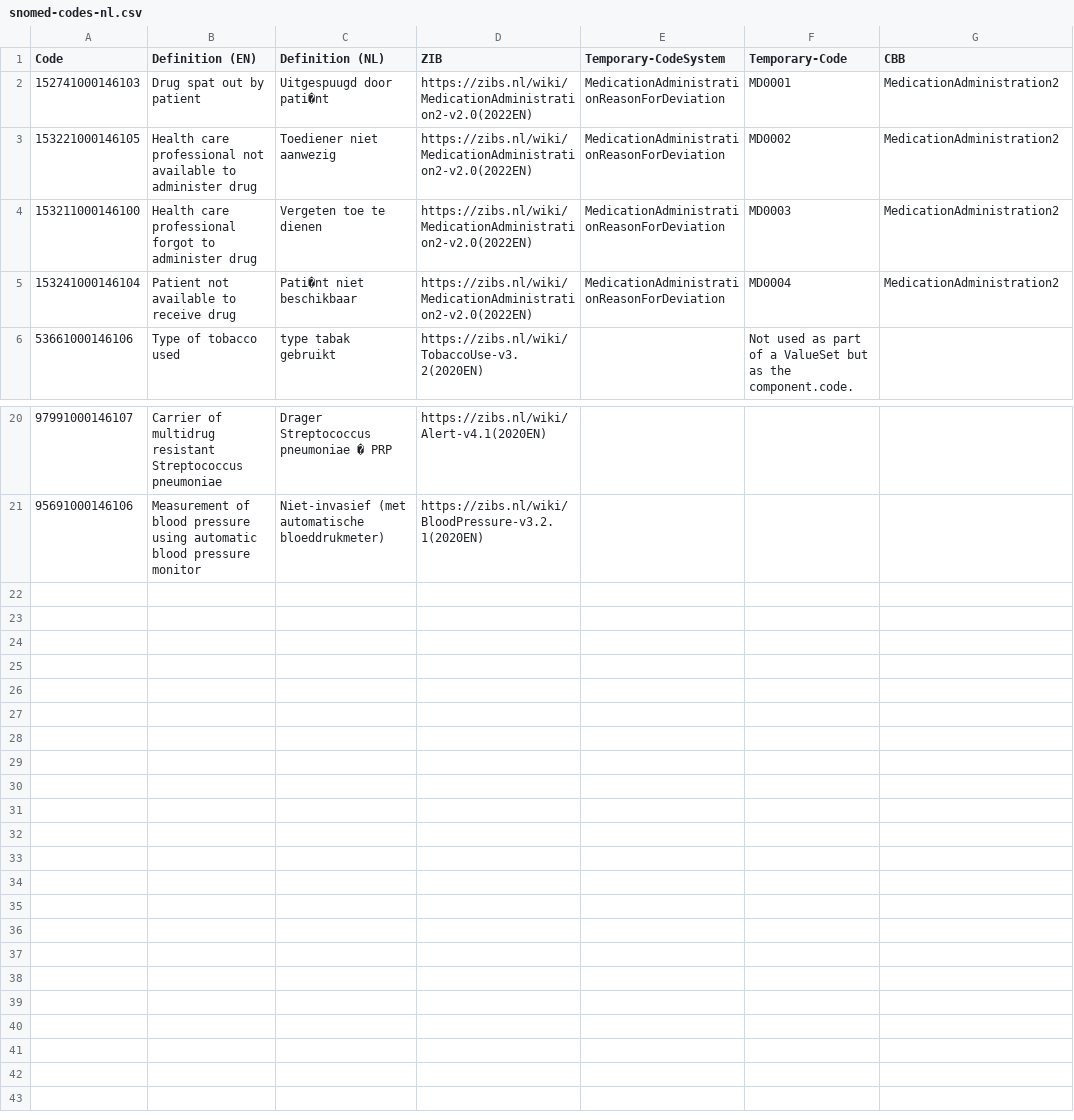
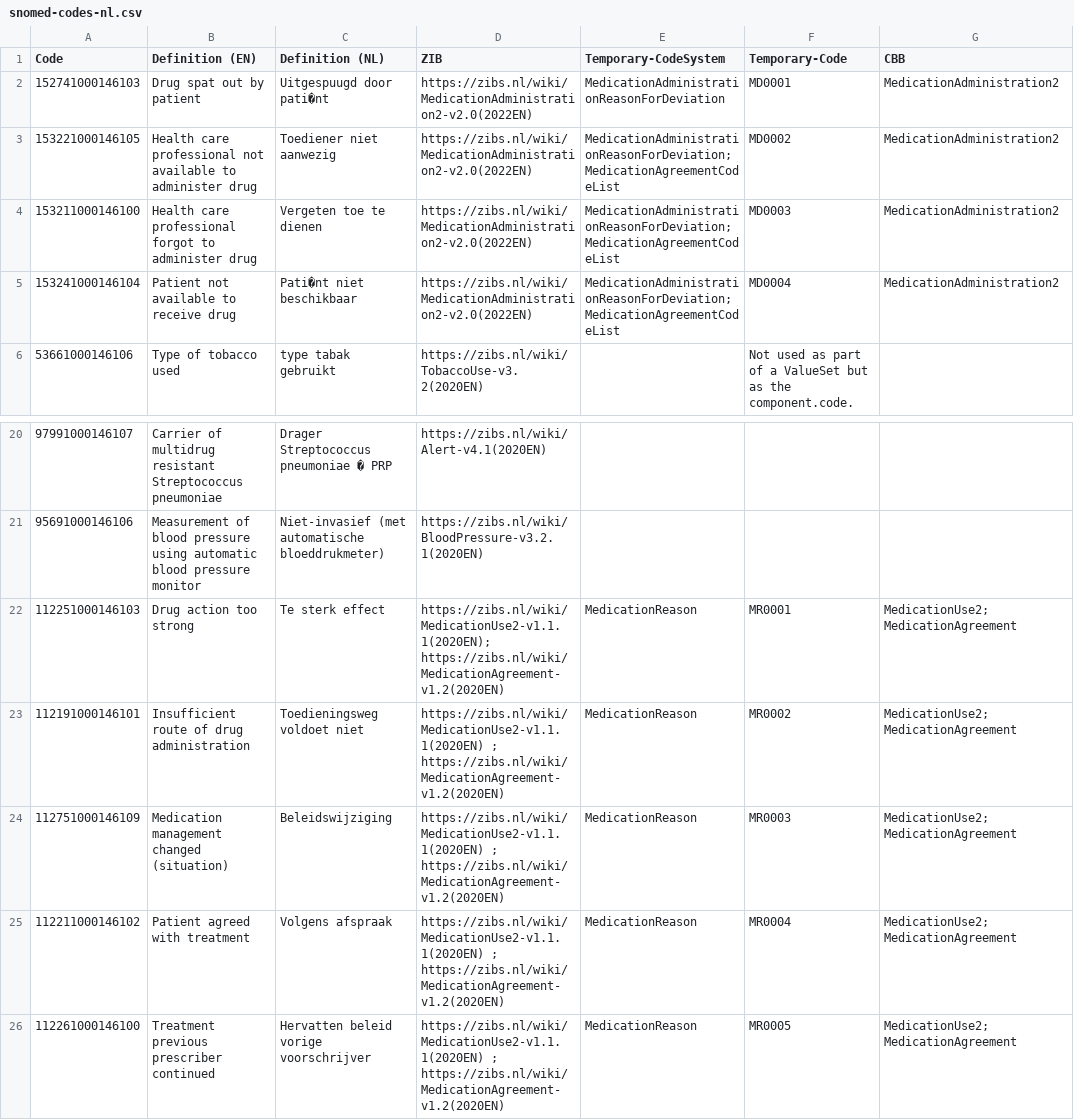
Before and after one commit to Sciensano-Healthdata/HdBe-FHIR-R4-CBB, a CSV file: terminology/snomed-codes-nl.csv, drawn as a sheet; only a part is shown, gaps mark what is left out.

Commit message:
Small improvements valuesets

```diff
--- a/terminology/snomed-codes-nl.csv
+++ b/terminology/snomed-codes-nl.csv
@@ -2,5 +2,5 @@ Code;Definition (EN);Definition (NL);ZIB;Temporary-CodeSystem;Temporary-Code;CBB
 152741000146103;Drug spat out by patient;Uitgespuugd door pati�nt;https://zibs.nl/wiki/MedicationAdministration2-v2.0(2022EN);MedicationAdministrationReasonForDeviation;MD0001;MedicationAdministration2
-153221000146105;Health care professional not available to administer drug;Toediener niet aanwezig;https://zibs.nl/wiki/MedicationAdministration2-v2.0(2022EN);MedicationAdministrationReasonForDeviation;MD0002;MedicationAdministration2
-153211000146100;Health care professional forgot to administer drug;Vergeten toe te dienen;https://zibs.nl/wiki/MedicationAdministration2-v2.0(2022EN);MedicationAdministrationReasonForDeviation;MD0003;MedicationAdministration2
-153241000146104;Patient not available to receive drug;Pati�nt niet beschikbaar;https://zibs.nl/wiki/MedicationAdministration2-v2.0(2022EN);MedicationAdministrationReasonForDeviation;MD0004;MedicationAdministration2
+153221000146105;Health care professional not available to administer drug;Toediener niet aanwezig;https://zibs.nl/wiki/MedicationAdministration2-v2.0(2022EN);"MedicationAdministrationReasonForDeviation; MedicationAgreementCodeList";MD0002;MedicationAdministration2
+153211000146100;Health care professional forgot to administer drug;Vergeten toe te dienen;https://zibs.nl/wiki/MedicationAdministration2-v2.0(2022EN);"MedicationAdministrationReasonForDeviation; MedicationAgreementCodeList";MD0003;MedicationAdministration2
+153241000146104;Patient not available to receive drug;Pati�nt niet beschikbaar;https://zibs.nl/wiki/MedicationAdministration2-v2.0(2022EN);"MedicationAdministrationReasonForDeviation; MedicationAgreementCodeList";MD0004;MedicationAdministration2
 53661000146106;Type of tobacco used;type tabak gebruikt;https://zibs.nl/wiki/TobaccoUse-v3.2(2020EN);;Not used as part of a ValueSet but as the component.code.;
@@ -21 +21,6 @@ Code;Definition (EN);Definition (NL);ZIB;Temporary-CodeSystem;Temporary-Code;CBB
 95691000146106;Measurement of blood pressure using automatic blood pressure monitor;Niet-invasief (met automatische bloeddrukmeter);https://zibs.nl/wiki/BloodPressure-v3.2.1(2020EN);;;
+112251000146103;Drug action too strong;Te sterk effect;"https://zibs.nl/wiki/MedicationUse2-v1.1.1(2020EN); https://zibs.nl/wiki/MedicationAgreement-v1.2(2020EN)";MedicationReason;MR0001;"MedicationUse2; MedicationAgreement"
+112191000146101;Insufficient route of drug administration;Toedieningsweg voldoet niet;"https://zibs.nl/wiki/MedicationUse2-v1.1.1(2020EN) ; https://zibs.nl/wiki/MedicationAgreement-v1.2(2020EN)";MedicationReason;MR0002;"MedicationUse2; MedicationAgreement"
+112751000146109;Medication management changed (situation);Beleidswijziging;"https://zibs.nl/wiki/MedicationUse2-v1.1.1(2020EN) ; https://zibs.nl/wiki/MedicationAgreement-v1.2(2020EN)";MedicationReason;MR0003;"MedicationUse2; MedicationAgreement"
+112211000146102;Patient agreed with treatment;Volgens afspraak;"https://zibs.nl/wiki/MedicationUse2-v1.1.1(2020EN) ; https://zibs.nl/wiki/MedicationAgreement-v1.2(2020EN)";MedicationReason;MR0004;"MedicationUse2; MedicationAgreement"
+112261000146100;Treatment previous prescriber continued;Hervatten beleid vorige voorschrijver;"https://zibs.nl/wiki/MedicationUse2-v1.1.1(2020EN) ; https://zibs.nl/wiki/MedicationAgreement-v1.2(2020EN)";MedicationReason;MR0005;"MedicationUse2; MedicationAgreement"
```
Also changed, not shown: 3 other files.
